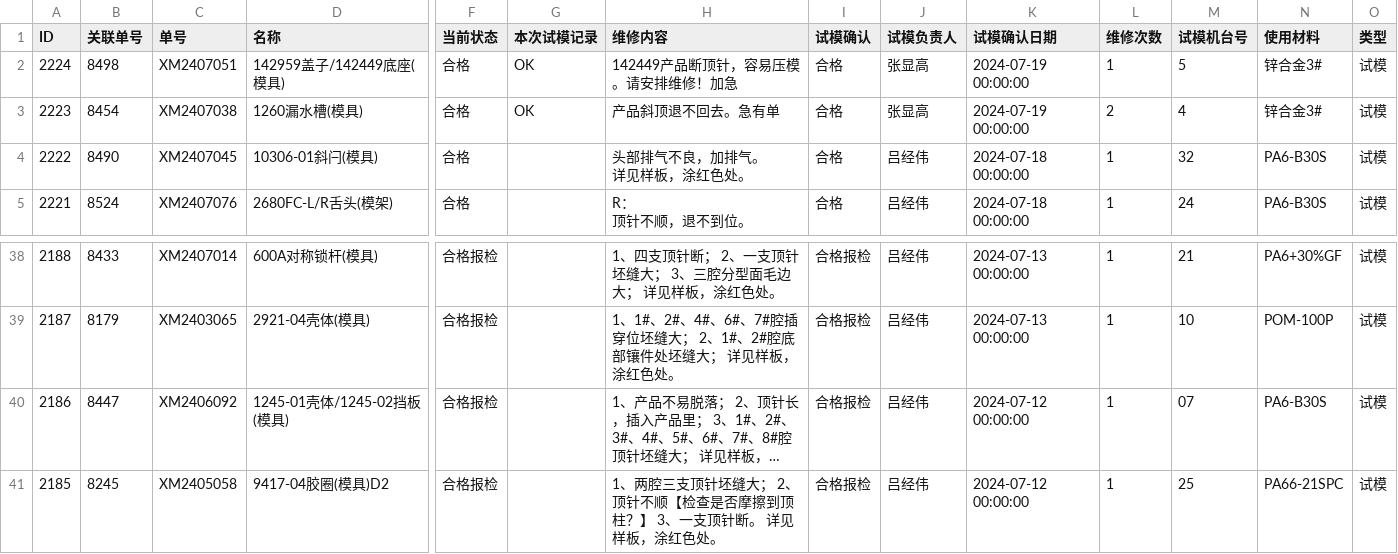
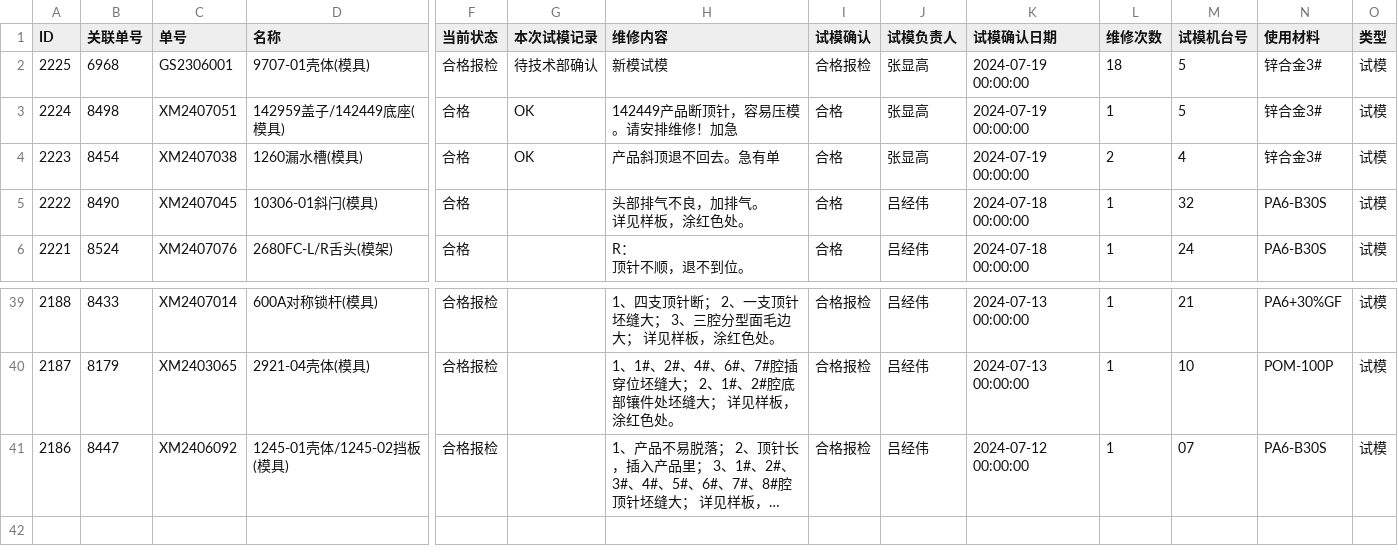
Before and after one commit to lits2024/vig, a CSV file: 试模打板记录.csv, drawn as a sheet; only a part is shown, gaps mark what is left out; long unchanged cells end in …; removed rows and columns are numbered as before the commit, all else as after; rows hold the shown columns only; the diff names each change by its address in the sheet, - before the commit and + after, or states it on an @@ line.

Commit message:
Updating 试模打板记录.csv

```diff
--- a/试模打板记录.csv
+++ b/试模打板记录.csv
+row 2: 2225 | 6968 | GS2306001 | 9707-01壳体(模具) | 合格报检 | 待技术部确认 | 新模试模 | 合格报检 | 张显高 | 2024-07-19 00:00:00 | 18 | 5 | 锌合金3# | 试模
-row 41: 2185 | 8245 | XM2405058 | 9417-04胶圈(模具)D2 | 合格报检 |  | 1、两腔三支顶针坯缝大； 2、顶针不顺【检查是否摩擦到顶柱？】 3、一支顶针断。 详见样板，涂红色处。 | 合格报检 | 吕经伟 | 2024-07-12 00:00:00 | 1 | 25 | PA66-21SPC | 试模
```
